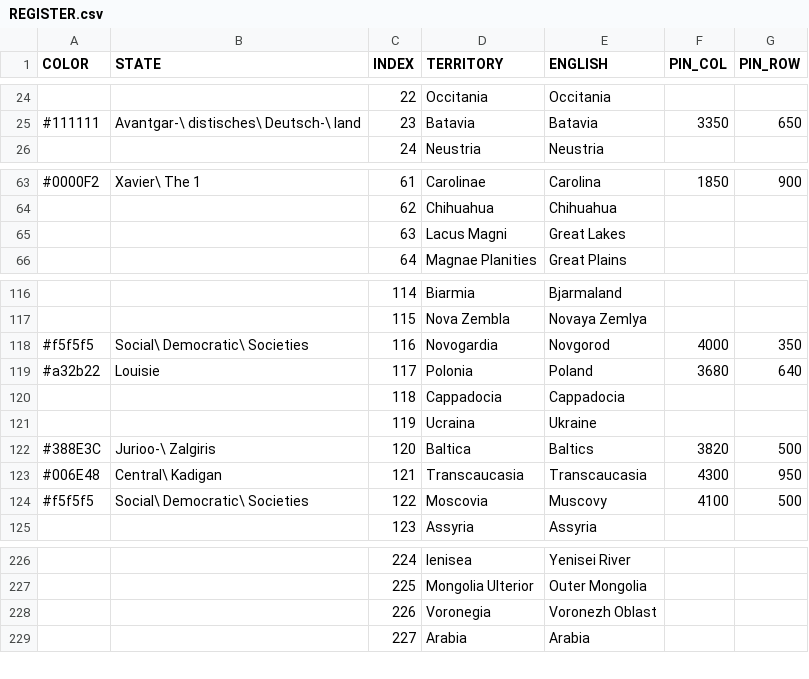
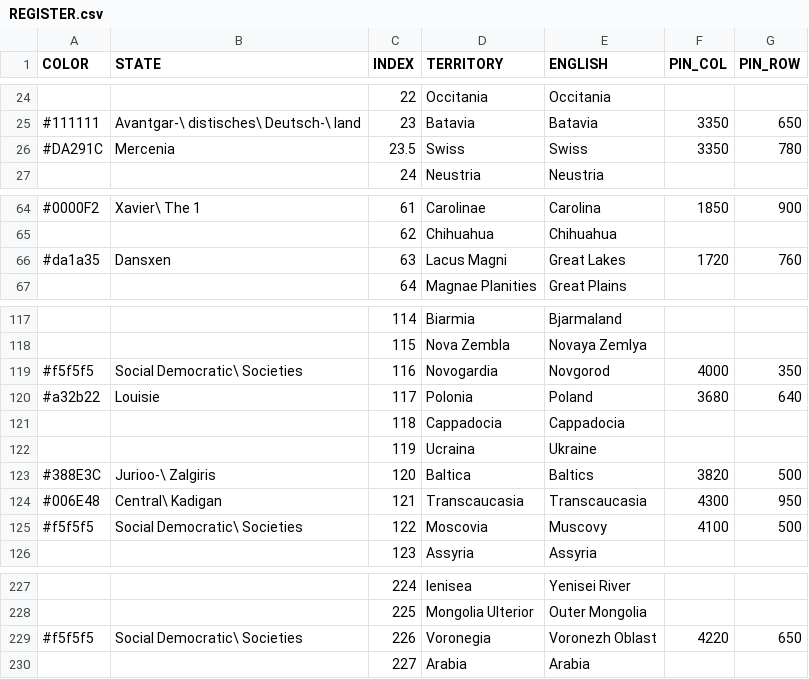
Before and after one commit to MountAye/map-nationstates-philosophers, a CSV file: REGISTER.csv, drawn as a sheet; only a part is shown, gaps mark what is left out.

Commit message:
add Dansxen; add Mercenia

```diff
--- a/REGISTER.csv
+++ b/REGISTER.csv
@@ -25,2 +25,3 @@ COLOR,STATE,INDEX,TERRITORY,ENGLISH,PIN_COL,PIN_ROW
 #111111,Avantgar-\ distisches\ Deutsch-\ land,23,Batavia,Batavia,3350,650
+#DA291C,Mercenia,23.5,Swiss,Swiss,3350,780
 ,,24,Neustria,Neustria,,
@@ -64,3 +65,3 @@ COLOR,STATE,INDEX,TERRITORY,ENGLISH,PIN_COL,PIN_ROW
 ,,62,Chihuahua,Chihuahua,,
-,,63,Lacus Magni,Great Lakes,,
+#da1a35,Dansxen,63,Lacus Magni,Great Lakes,1720,760
 ,,64,Magnae Planities,Great Plains,,
@@ -117,3 +118,3 @@ COLOR,STATE,INDEX,TERRITORY,ENGLISH,PIN_COL,PIN_ROW
 ,,115,Nova Zembla,Novaya Zemlya,,
-#f5f5f5,Social\ Democratic\ Societies,116,Novogardia,Novgorod,4000,350
+#f5f5f5,Social Democratic\ Societies,116,Novogardia,Novgorod,4000,350
 #a32b22,Louisie,117,Polonia,Poland,3680,640
@@ -123,3 +124,3 @@ COLOR,STATE,INDEX,TERRITORY,ENGLISH,PIN_COL,PIN_ROW
 #006E48,Central\ Kadigan,121,Transcaucasia,Transcaucasia,4300,950
-#f5f5f5,Social\ Democratic\ Societies,122,Moscovia,Muscovy,4100,500
+#f5f5f5,Social Democratic\ Societies,122,Moscovia,Muscovy,4100,500
 ,,123,Assyria,Assyria,,
@@ -227,3 +228,3 @@ COLOR,STATE,INDEX,TERRITORY,ENGLISH,PIN_COL,PIN_ROW
 ,,225,Mongolia Ulterior,Outer Mongolia,,
-,,226,Voronegia,Voronezh Oblast,,
+#f5f5f5,Social Democratic\ Societies,226,Voronegia,Voronezh Oblast,4220,650
 ,,227,Arabia,Arabia,,
```
Also changed, not shown: 2 other files.
